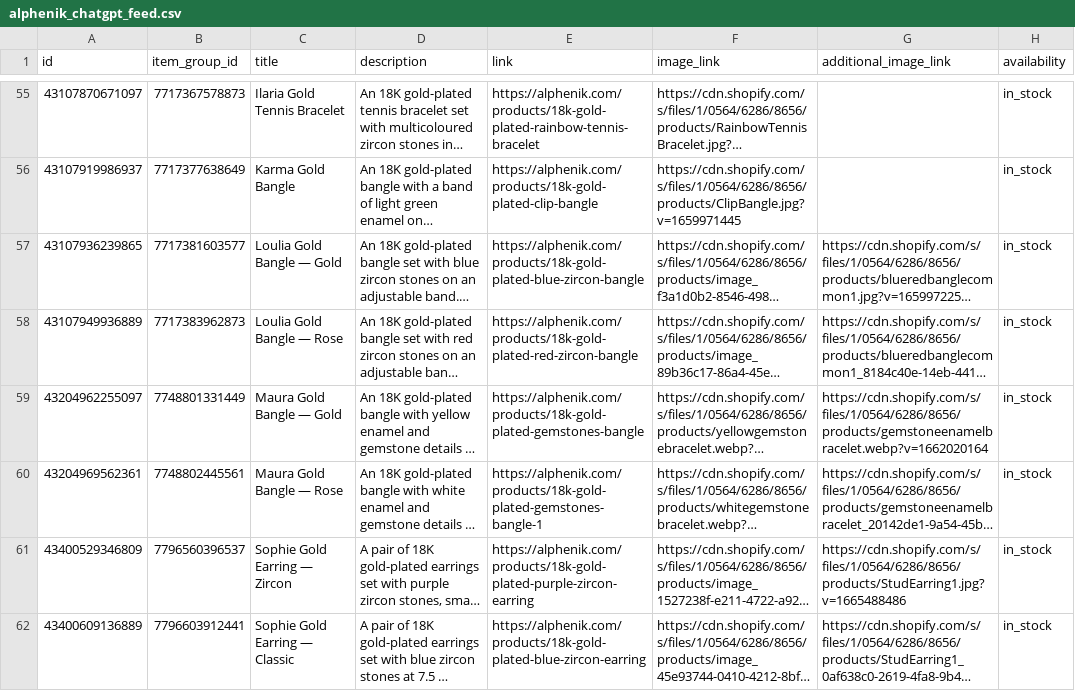
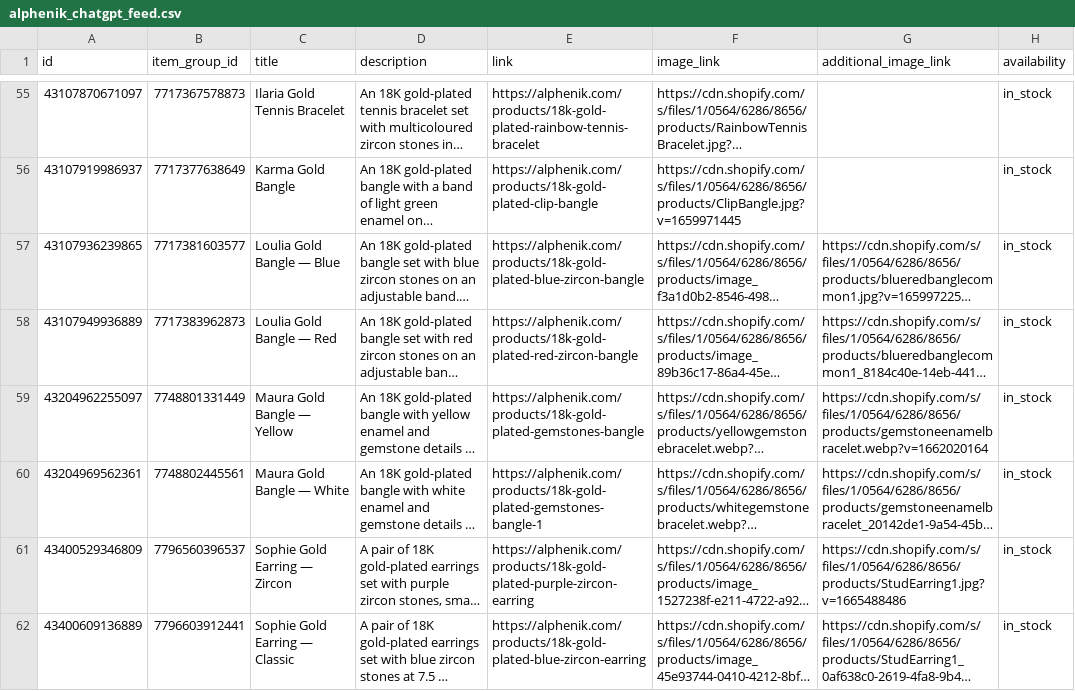
Before and after one commit to MoeZabetna/alphenik-feeds, a CSV file: alphenik_chatgpt_feed.csv, drawn as a sheet; only a part is shown, gaps mark what is left out; long unchanged cells end in …; the diff covers the shown part only; the diff names each change by its address in the sheet, - before the commit and + after, or states it on an @@ line.

```diff
--- a/alphenik_chatgpt_feed.csv
+++ b/alphenik_chatgpt_feed.csv
-C57 (title): Loulia Gold Bangle — Gold
+C57 (title): Loulia Gold Bangle — Blue
-C58 (title): Loulia Gold Bangle — Rose
+C58 (title): Loulia Gold Bangle — Red
-C59 (title): Maura Gold Bangle — Gold
+C59 (title): Maura Gold Bangle — Yellow
-C60 (title): Maura Gold Bangle — Rose
+C60 (title): Maura Gold Bangle — White
```
Also changed, not shown: 4 added rows and 19 edited cells elsewhere in this file, alphenik_chatgpt_feed.tsv, 1 other file.
